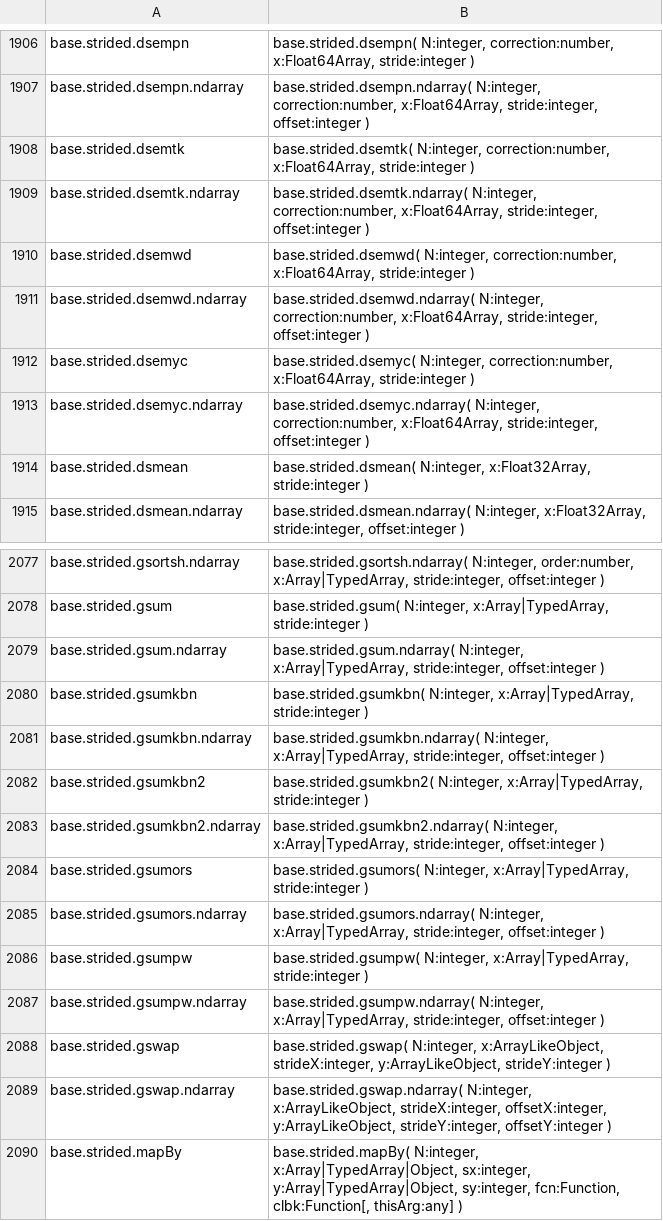
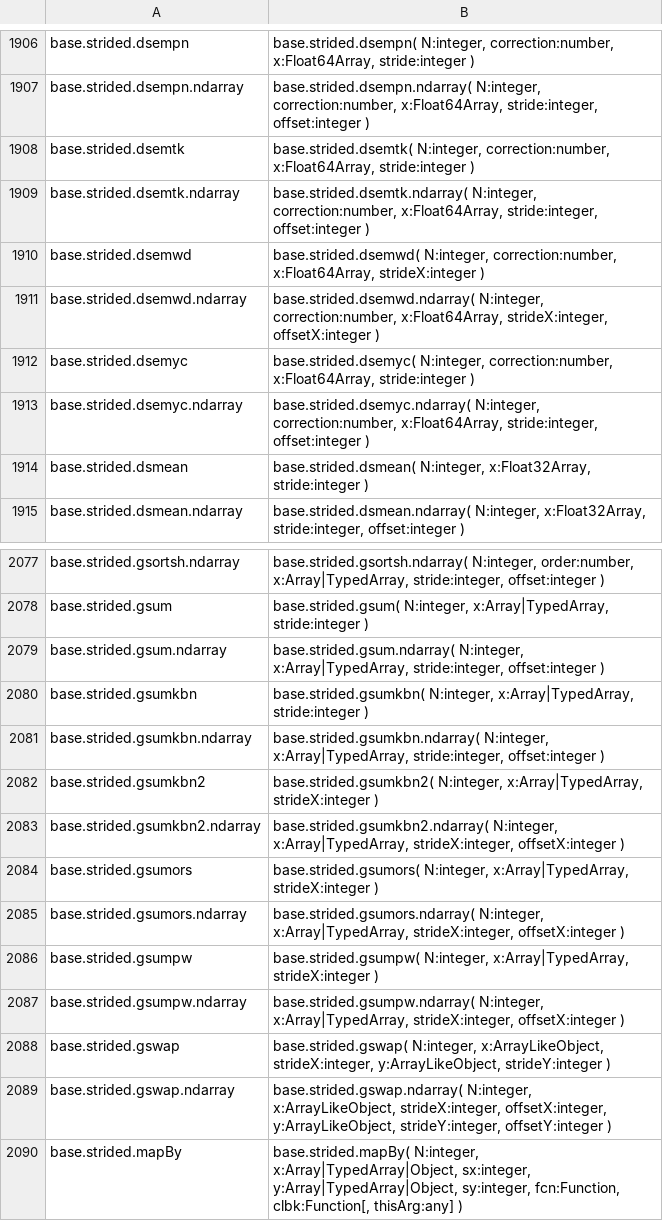
Before and after one commit to stdlib-js/repl, a CSV file: typed-signature/data/data.csv, drawn as a sheet; only a part is shown, gaps mark what is left out.

```diff
--- a/typed-signature/data/data.csv
+++ b/typed-signature/data/data.csv
@@ -1909,4 +1909,4 @@ base.strided.dsemtk,"base.strided.dsemtk( N:integer, correction:number, x:Float6
 base.strided.dsemtk.ndarray,"base.strided.dsemtk.ndarray( N:integer, correction:number, x:Float64Array, stride:integer, offset:integer )"
-base.strided.dsemwd,"base.strided.dsemwd( N:integer, correction:number, x:Float64Array, stride:integer )"
-base.strided.dsemwd.ndarray,"base.strided.dsemwd.ndarray( N:integer, correction:number, x:Float64Array, stride:integer, offset:integer )"
+base.strided.dsemwd,"base.strided.dsemwd( N:integer, correction:number, x:Float64Array, strideX:integer )"
+base.strided.dsemwd.ndarray,"base.strided.dsemwd.ndarray( N:integer, correction:number, x:Float64Array, strideX:integer, offsetX:integer )"
 base.strided.dsemyc,"base.strided.dsemyc( N:integer, correction:number, x:Float64Array, stride:integer )"
@@ -2081,8 +2081,8 @@ base.strided.gsumkbn,"base.strided.gsumkbn( N:integer, x:Array|TypedArray, strid
 base.strided.gsumkbn.ndarray,"base.strided.gsumkbn.ndarray( N:integer, x:Array|TypedArray, stride:integer, offset:integer )"
-base.strided.gsumkbn2,"base.strided.gsumkbn2( N:integer, x:Array|TypedArray, stride:integer )"
-base.strided.gsumkbn2.ndarray,"base.strided.gsumkbn2.ndarray( N:integer, x:Array|TypedArray, stride:integer, offset:integer )"
-base.strided.gsumors,"base.strided.gsumors( N:integer, x:Array|TypedArray, stride:integer )"
-base.strided.gsumors.ndarray,"base.strided.gsumors.ndarray( N:integer, x:Array|TypedArray, stride:integer, offset:integer )"
-base.strided.gsumpw,"base.strided.gsumpw( N:integer, x:Array|TypedArray, stride:integer )"
-base.strided.gsumpw.ndarray,"base.strided.gsumpw.ndarray( N:integer, x:Array|TypedArray, stride:integer, offset:integer )"
+base.strided.gsumkbn2,"base.strided.gsumkbn2( N:integer, x:Array|TypedArray, strideX:integer )"
+base.strided.gsumkbn2.ndarray,"base.strided.gsumkbn2.ndarray( N:integer, x:Array|TypedArray, strideX:integer, offsetX:integer )"
+base.strided.gsumors,"base.strided.gsumors( N:integer, x:Array|TypedArray, strideX:integer )"
+base.strided.gsumors.ndarray,"base.strided.gsumors.ndarray( N:integer, x:Array|TypedArray, strideX:integer, offsetX:integer )"
+base.strided.gsumpw,"base.strided.gsumpw( N:integer, x:Array|TypedArray, strideX:integer )"
+base.strided.gsumpw.ndarray,"base.strided.gsumpw.ndarray( N:integer, x:Array|TypedArray, strideX:integer, offsetX:integer )"
 base.strided.gswap,"base.strided.gswap( N:integer, x:ArrayLikeObject, strideX:integer, y:ArrayLikeObject, strideY:integer )"
```
Also changed, not shown: info/data/data.csv, signature/data/data.csv, 6 other files.
